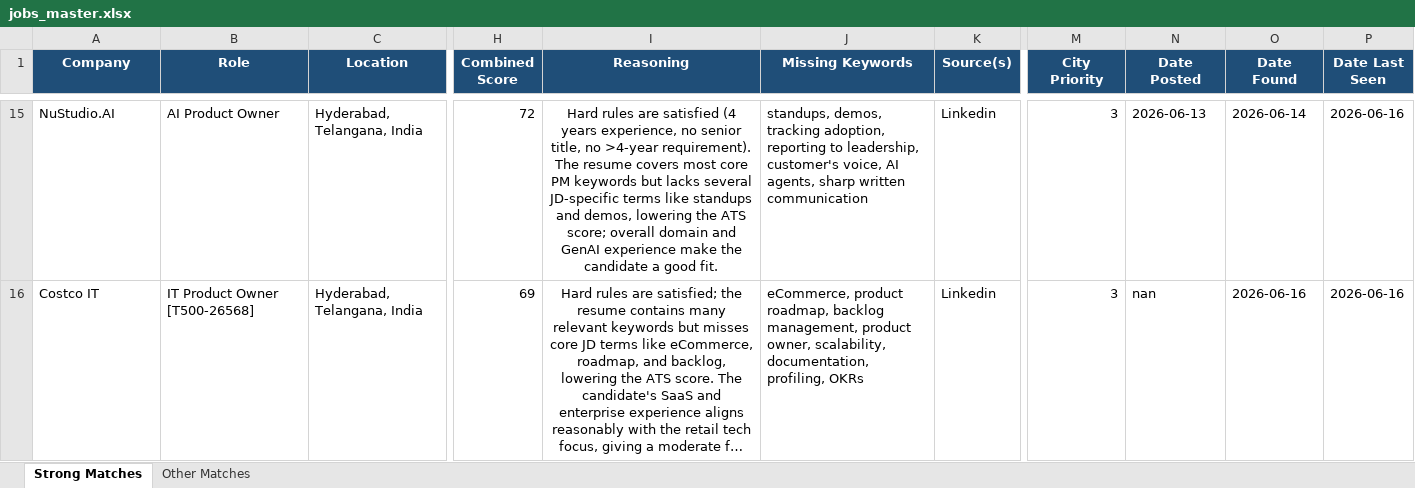
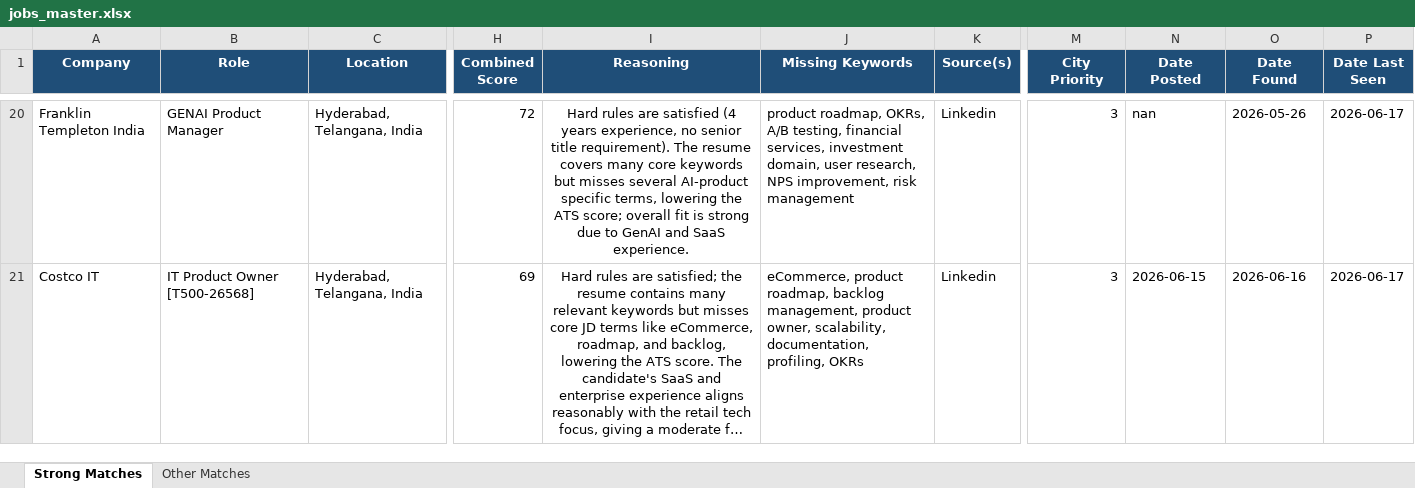
Before and after one commit to anirbanp19/Job-Tracker, an Excel workbook: output/jobs_master.xlsx, sheet Strong Matches, drawn as a sheet; only a part is shown, gaps mark what is left out; long unchanged cells end in …; values as stored, in another font and other column widths than the file's, no borders; addresses are those after the commit; the diff covers the shown part only; the diff names each change by its address in the sheet, - before the commit and + after, or states it on an @@ line.

```diff
--- a/output/jobs_master.xlsx (sheet Strong Matches)
+++ b/output/jobs_master.xlsx (sheet Strong Matches)
-A20 (Company): NuStudio.AI
+A20 (Company): Franklin Templeton India
-B20 (Role): AI Product Owner
+B20 (Role): GENAI Product Manager
-I20 (Reasoning): …no senior title, no >4‑year requirement). The resume covers most core PM keywords but lacks several JD‑specific terms like standups and demos, lowering the ATS score; overall domain and GenAI experience make the candidate a good fit.
+I20 (Reasoning): …no senior title requirement). The resume covers many core keywords but misses several AI‑product specific terms, lowering the ATS score; overall fit is strong due to GenAI and SaaS experience.
-J20 (Missing Keywords): standups, demos, tracking adoption, reporting to leadership, customer's voice, AI agents, sharp written communication
+J20 (Missing Keywords): product roadmap, OKRs, A/B testing, financial services, investment domain, user research, NPS improvement, risk management
-N20 (Date Posted): 2026-06-13
+N20 (Date Posted): nan
-O20 (Date Found): 2026-06-14
+O20 (Date Found): 2026-05-26
-P20:P21 (Date Last Seen): 2026-06-16
+P20:P21 (Date Last Seen): 2026-06-17
-N21 (Date Posted): nan
+N21 (Date Posted): 2026-06-15
```
Also changed, not shown: 9 added rows, 6 removed rows and 47 edited cells elsewhere in this sheet, sheet Other Matches, 1 other file.
